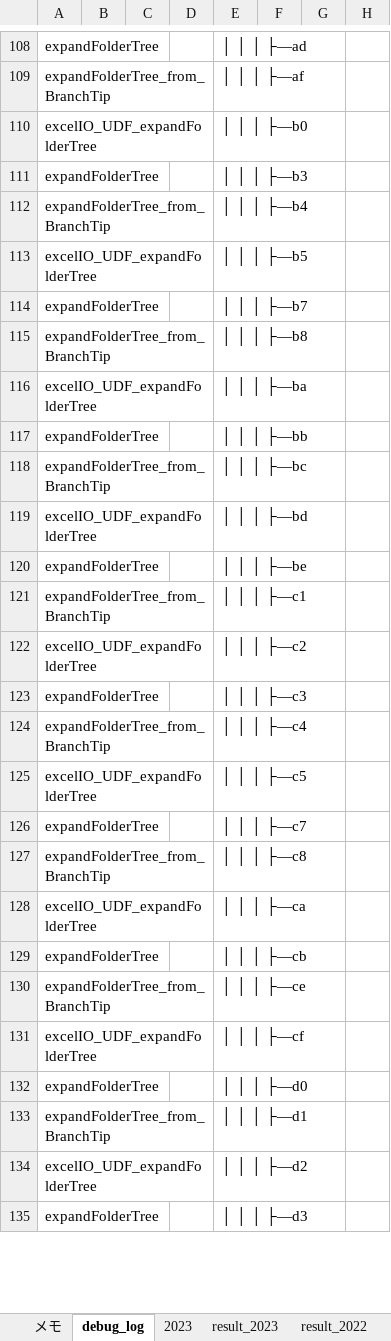
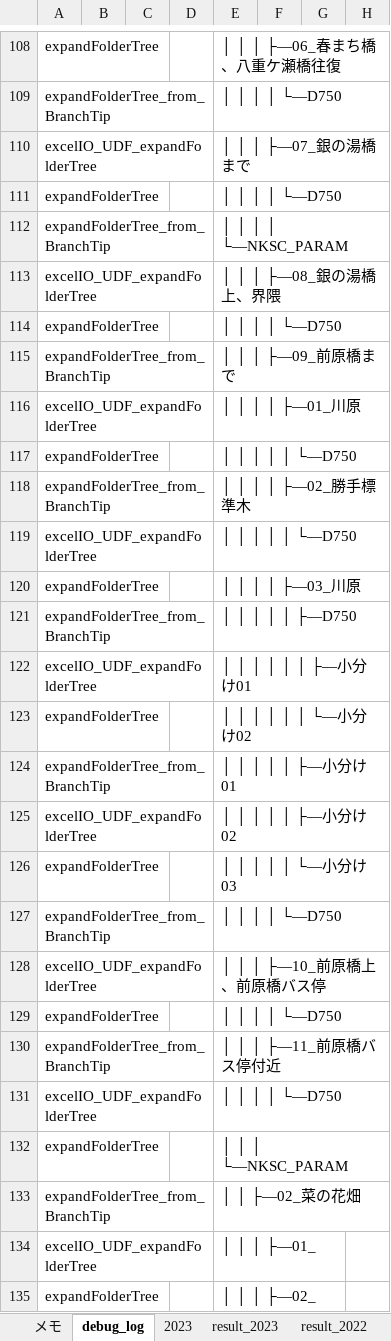
Before and after one commit to myprogram-ishi/DiskLedger, an Excel workbook: 検索_python.xlsm, sheet debug_log, drawn as a sheet; only a part is shown, gaps mark what is left out; values as stored, in another font and other column widths than the file's, no borders; the diff covers the shown part only; the diff names each change by its address in the sheet, - before the commit and + after, or states it on an @@ line.

```diff
--- a/検索_python.xlsm (sheet debug_log)
+++ b/検索_python.xlsm (sheet debug_log)
-E108: │ │ │ ├―ad
+E108: │ │ │ ├―06_春まち橋、八重ケ瀬橋往復
-E109: │ │ │ ├―af
+E109: │ │ │ │ └―D750
-E110: │ │ │ ├―b0
+E110: │ │ │ ├―07_銀の湯橋まで
-E111: │ │ │ ├―b3
+E111: │ │ │ │ └―D750
-E112: │ │ │ ├―b4
+E112: │ │ │ │ └―NKSC_PARAM
-E113: │ │ │ ├―b5
+E113: │ │ │ ├―08_銀の湯橋上、界隈
-E114: │ │ │ ├―b7
+E114: │ │ │ │ └―D750
-E115: │ │ │ ├―b8
+E115: │ │ │ ├―09_前原橋まで
-E116: │ │ │ ├―ba
+E116: │ │ │ │ ├―01_川原
-E117: │ │ │ ├―bb
+E117: │ │ │ │ │ └―D750
-E118: │ │ │ ├―bc
+E118: │ │ │ │ ├―02_勝手標準木
-E119: │ │ │ ├―bd
+E119: │ │ │ │ │ └―D750
-E120: │ │ │ ├―be
+E120: │ │ │ │ ├―03_川原
-E121: │ │ │ ├―c1
+E121: │ │ │ │ │ ├―D750
-E122: │ │ │ ├―c2
+E122: │ │ │ │ │ │ ├―小分け01
-E123: │ │ │ ├―c3
+E123: │ │ │ │ │ │ └―小分け02
-E124: │ │ │ ├―c4
+E124: │ │ │ │ │ ├―小分け01
-E125: │ │ │ ├―c5
+E125: │ │ │ │ │ ├―小分け02
-E126: │ │ │ ├―c7
+E126: │ │ │ │ │ └―小分け03
-E127: │ │ │ ├―c8
+E127: │ │ │ │ └―D750
-E128: │ │ │ ├―ca
+E128: │ │ │ ├―10_前原橋上、前原橋バス停
-E129: │ │ │ ├―cb
+E129: │ │ │ │ └―D750
-E130: │ │ │ ├―ce
+E130: │ │ │ ├―11_前原橋バス停付近
-E131: │ │ │ ├―cf
+E131: │ │ │ │ └―D750
-E132: │ │ │ ├―d0
+E132: │ │ │ └―NKSC_PARAM
-E133: │ │ │ ├―d1
+E133: │ │ ├―02_菜の花畑
-E134: │ │ │ ├―d2
+E134: │ │ │ ├―01_
-E135: │ │ │ ├―d3
+E135: │ │ │ ├―02_
```
Also changed, not shown: other rows of this sheet, sheet Expand_target, sheet Expand_base, other sheet tabs, charts or pictures.
